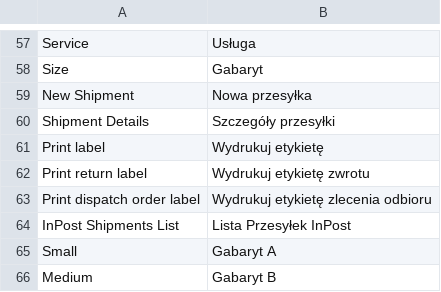
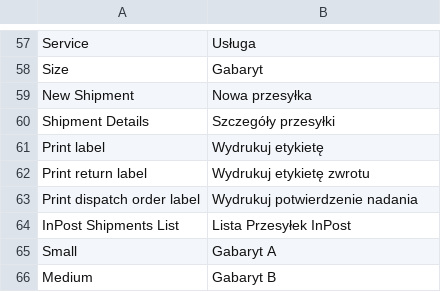
Before and after one commit to InPost-Magento/smartmage_inpost, a CSV file: i18n/pl_PL.csv, drawn as a sheet; only a part is shown, gaps mark what is left out.

Commit message:
INPOST-58

```diff
--- a/i18n/pl_PL.csv
+++ b/i18n/pl_PL.csv
@@ -62,3 +62,3 @@ Print label,Wydrukuj etykietę
 Print return label,Wydrukuj etykietę zwrotu
-Print dispatch order label,Wydrukuj etykietę zlecenia odbioru
+Print dispatch order label,Wydrukuj potwierdzenie nadania
 InPost Shipments List,Lista Przesyłek InPost
```
